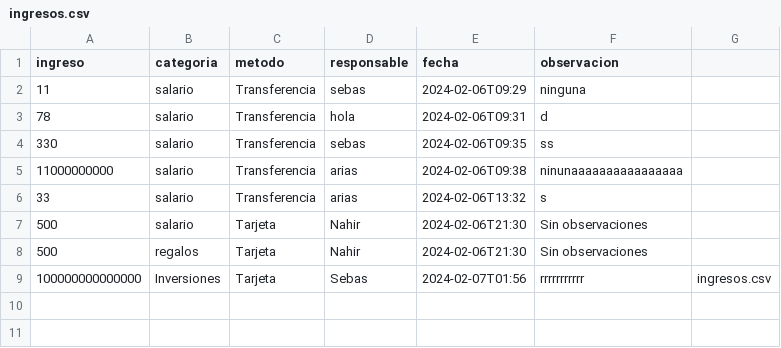
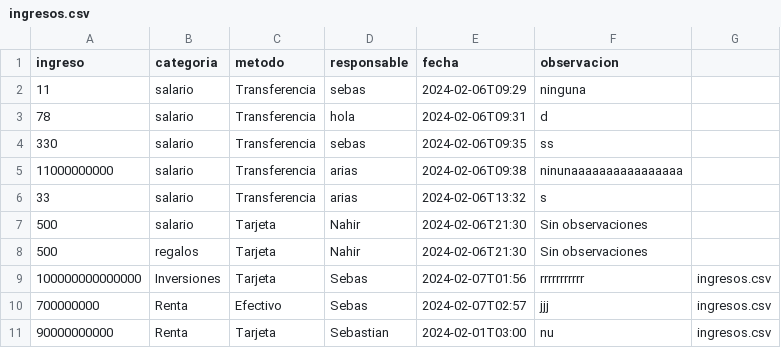
Before and after one commit to SDDrouet/PrWeb-17768, a CSV file: ProyectoUnidad2/Money Minder/html/ingresos.csv, drawn as a sheet; the diff names each change by its address in the sheet, - before the commit and + after, or states it on an @@ line.

```diff
--- a/ProyectoUnidad2/Money Minder/html/ingresos.csv
+++ b/ProyectoUnidad2/Money Minder/html/ingresos.csv
+row 10: 700000000 | Renta | Efectivo | Sebas | 2024-02-07T02:57 | jjj | ingresos.csv
+row 11: 90000000000 | Renta | Tarjeta | Sebastian | 2024-02-01T03:00 | nu | ingresos.csv
```
Also changed, not shown: ProyectoUnidad2/Money Minder/html/egresos.csv, 4 other files.
